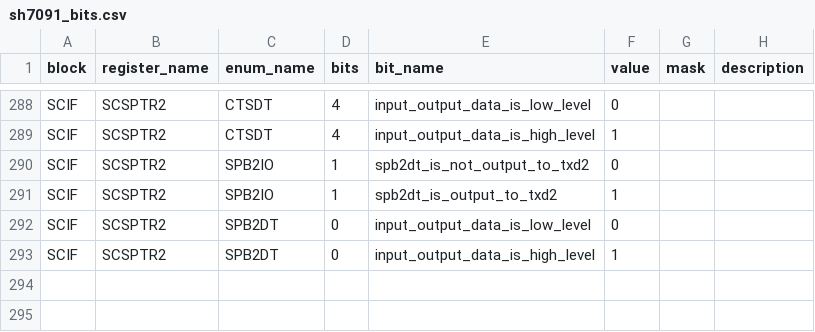
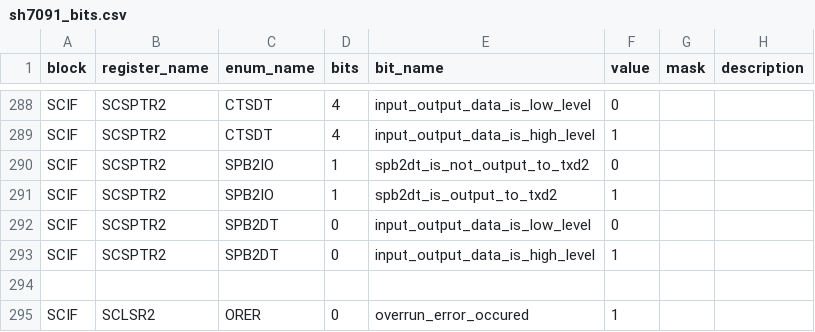
Before and after one commit to buhman/dreamcast, a CSV file: regs/sh7091_bits.csv, drawn as a sheet; only a part is shown, gaps mark what is left out.

```diff
--- a/regs/sh7091_bits.csv
+++ b/regs/sh7091_bits.csv
@@ -293 +293,3 @@
 "SCIF","SCSPTR2","SPB2DT","0","input_output_data_is_high_level","1",,
+,,,,,,,
+"SCIF","SCLSR2","ORER","0","overrun_error_occured","1",,
```
Also changed, not shown: 15 other files.
